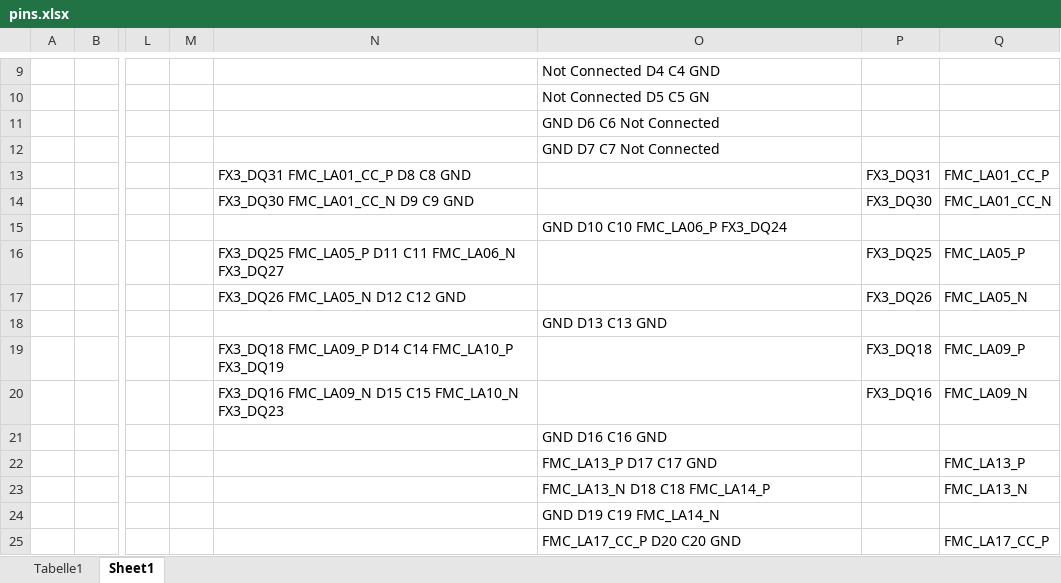
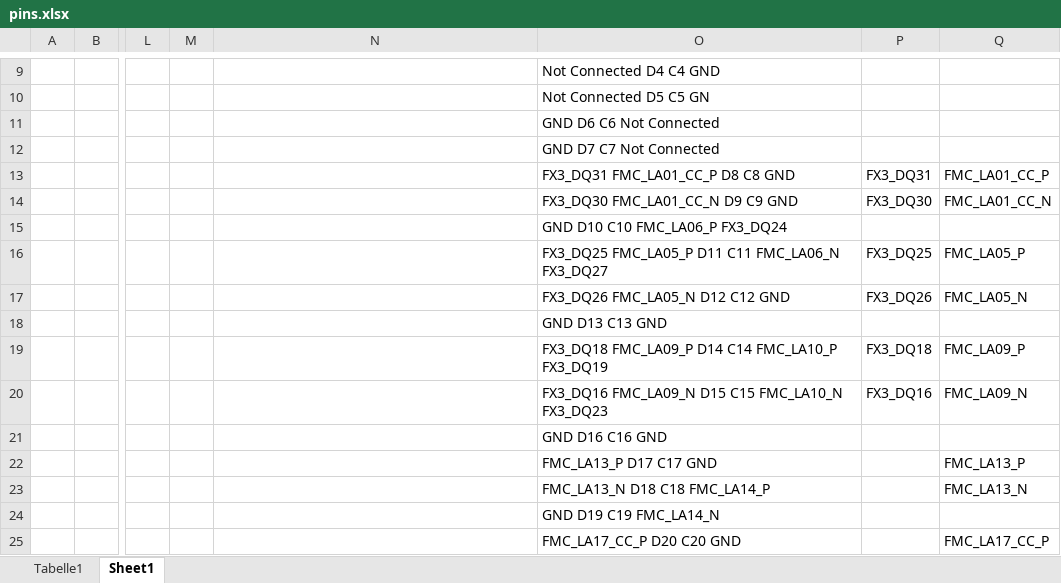
Before and after one commit to eiselekd/hw, an Excel workbook: pcb/sram/pins.xlsx, sheet Sheet1, drawn as a sheet; only a part is shown, gaps mark what is left out; values as stored, in another font and other column widths than the file's, no borders; the diff names each change by its address in the sheet, - before the commit and + after, or states it on an @@ line.

Commit message:
all

```diff
--- a/pcb/sram/pins.xlsx (sheet Sheet1)
+++ b/pcb/sram/pins.xlsx (sheet Sheet1)
-N13: FX3_DQ31 FMC_LA01_CC_P D8 C8 GND
+N13: (empty)
-O13: (empty)
+O13: FX3_DQ31 FMC_LA01_CC_P D8 C8 GND
-N14: FX3_DQ30 FMC_LA01_CC_N D9 C9 GND
+N14: (empty)
-O14: (empty)
+O14: FX3_DQ30 FMC_LA01_CC_N D9 C9 GND
-N16: FX3_DQ25 FMC_LA05_P D11 C11 FMC_LA06_N FX3_DQ27
+N16: (empty)
-O16: (empty)
+O16: FX3_DQ25 FMC_LA05_P D11 C11 FMC_LA06_N FX3_DQ27
-N17: FX3_DQ26 FMC_LA05_N D12 C12 GND
+N17: (empty)
-O17: (empty)
+O17: FX3_DQ26 FMC_LA05_N D12 C12 GND
-N19: FX3_DQ18 FMC_LA09_P D14 C14 FMC_LA10_P FX3_DQ19
+N19: (empty)
-O19: (empty)
+O19: FX3_DQ18 FMC_LA09_P D14 C14 FMC_LA10_P FX3_DQ19
-N20: FX3_DQ16 FMC_LA09_N D15 C15 FMC_LA10_N FX3_DQ23
+N20: (empty)
-O20: (empty)
+O20: FX3_DQ16 FMC_LA09_N D15 C15 FMC_LA10_N FX3_DQ23
```
